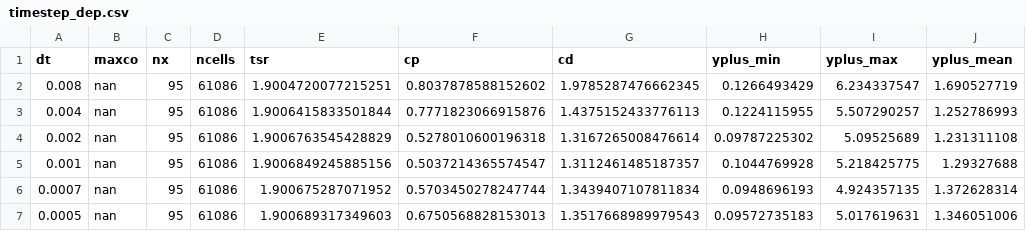
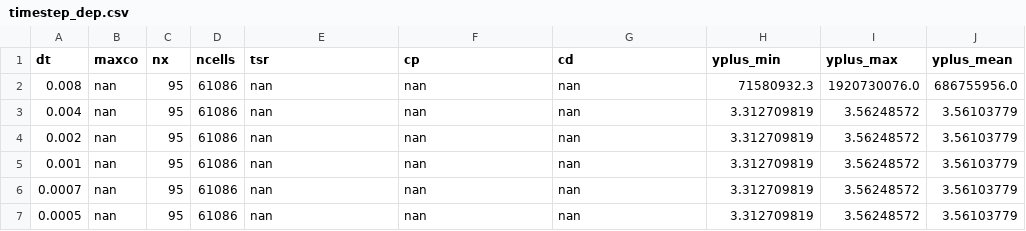
Before and after one commit to petebachant/UNH-RVAT-2D-OpenFOAM, a CSV file: processed/timestep_dep.csv, drawn as a sheet.

```diff
--- a/processed/timestep_dep.csv
+++ b/processed/timestep_dep.csv
@@ -1,7 +1,7 @@
 dt,maxco,nx,ncells,tsr,cp,cd,yplus_min,yplus_max,yplus_mean
-0.008,nan,95,61086,1.9004720077215251,0.8037878588152602,1.9785287476662345,0.1266493429,6.234337547,1.690527719
-0.004,nan,95,61086,1.9006415833501844,0.7771823066915876,1.4375152433776113,0.1224115955,5.507290257,1.252786993
-0.002,nan,95,61086,1.9006763545428829,0.5278010600196318,1.3167265008476614,0.09787225302,5.09525689,1.231311108
-0.001,nan,95,61086,1.9006849245885156,0.5037214365574547,1.3112461485187357,0.1044769928,5.218425775,1.29327688
-0.0007,nan,95,61086,1.900675287071952,0.5703450278247744,1.3439407107811834,0.0948696193,4.924357135,1.372628314
-0.0005,nan,95,61086,1.900689317349603,0.6750568828153013,1.3517668989979543,0.09572735183,5.017619631,1.346051006
+0.008,nan,95,61086,nan,nan,nan,71580932.3,1920730076.0,686755956.0
+0.004,nan,95,61086,nan,nan,nan,3.312709819,3.56248572,3.56103779
+0.002,nan,95,61086,nan,nan,nan,3.312709819,3.56248572,3.56103779
+0.001,nan,95,61086,nan,nan,nan,3.312709819,3.56248572,3.56103779
+0.0007,nan,95,61086,nan,nan,nan,3.312709819,3.56248572,3.56103779
+0.0005,nan,95,61086,nan,nan,nan,3.312709819,3.56248572,3.56103779
```
Also changed, not shown: processed/all_perf.csv, 4 other files.
